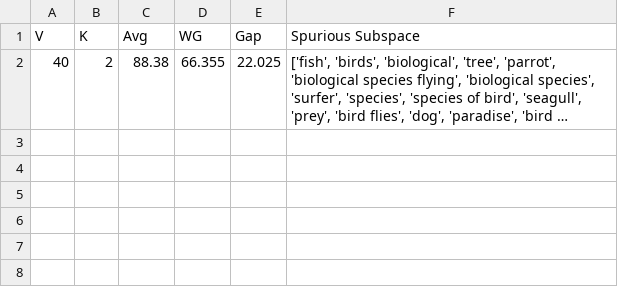
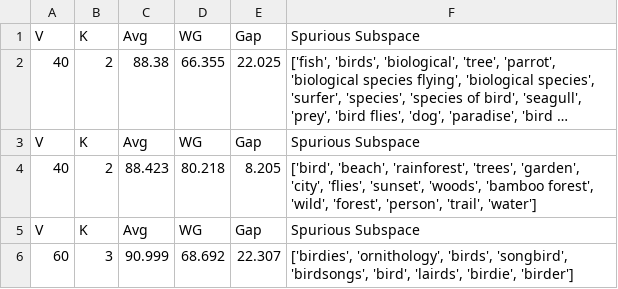
Before and after one commit to LyricProduct/SSM, a CSV file: Result/waterbirds/Distance-based/result_SSC.csv, drawn as a sheet; long unchanged cells end in …; the diff names each change by its address in the sheet, - before the commit and + after, or states it on an @@ line.

```diff
--- a/Result/waterbirds/Distance-based/result_SSC.csv
+++ b/Result/waterbirds/Distance-based/result_SSC.csv
+row 3: V | K | Avg | WG | Gap | Spurious Subspace
+row 4: 40 | 2 | 88.423 | 80.218 | 8.205 | ['bird', 'beach', 'rainforest', 'trees', 'garden', 'city', 'flies', 'sunset', 'woods', 'bamboo forest', 'wild', 'forest', 'person', 'trail', 'water']
+row 5: V | K | Avg | WG | Gap | Spurious Subspace
+row 6: 60 | 3 | 90.999 | 68.692 | 22.307 | ['birdies', 'ornithology', 'birds', 'songbird', 'birdsongs', 'bird', 'lairds', 'birdie', 'birder']
```
Also changed, not shown: Result/celebA/Distance-based/result_SSC.csv, 9 other files.
